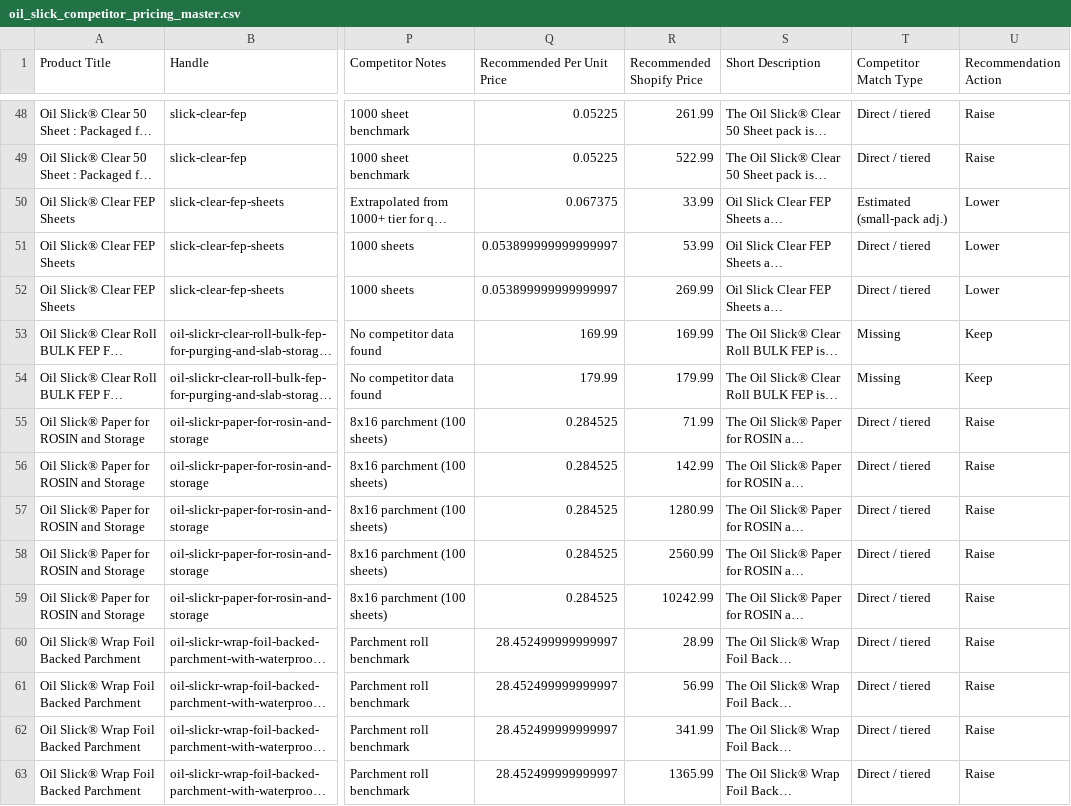
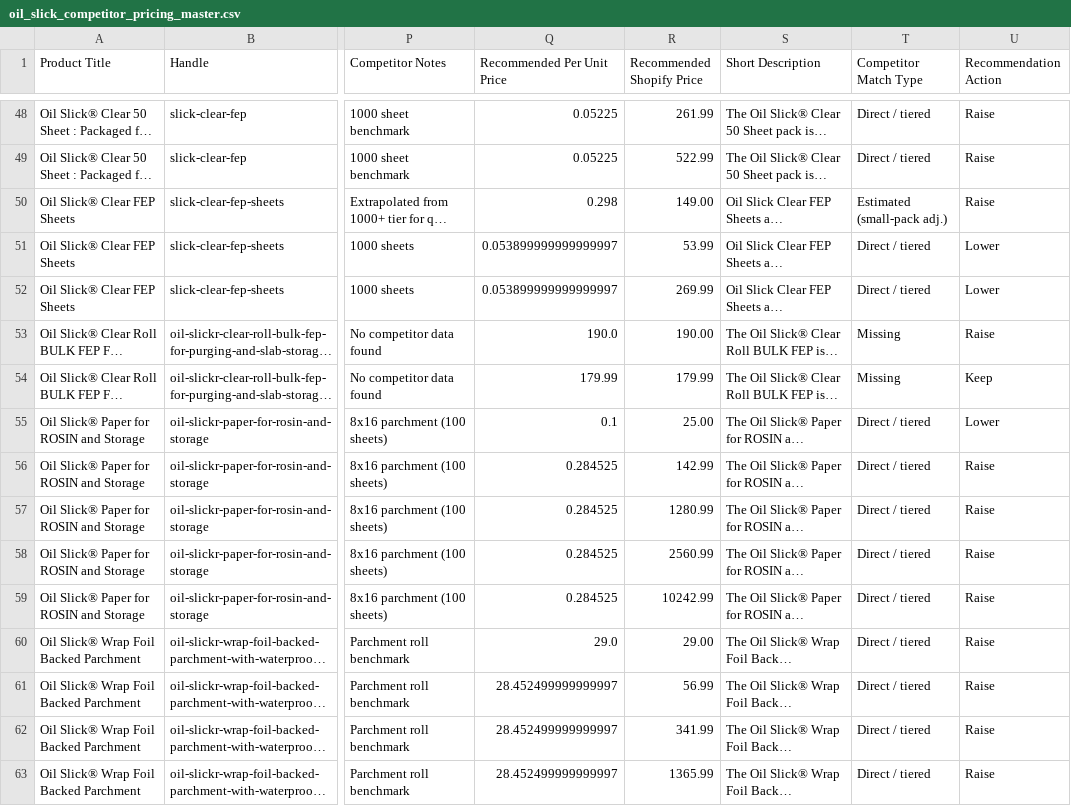
Before and after one commit to Yoshi420247/Claude-Shopify-Pricing-app-1, a CSV file: oil_slick_competitor_pricing_master.csv, drawn as a sheet; only a part is shown, gaps mark what is left out; long unchanged cells end in …; the diff covers the shown part only; the diff names each change by its address in the sheet, - before the commit and + after, or states it on an @@ line.

```diff
--- a/oil_slick_competitor_pricing_master.csv
+++ b/oil_slick_competitor_pricing_master.csv
-Q50 (Recommended Per Unit Price): 0.067375
+Q50 (Recommended Per Unit Price): 0.298
-R50 (Recommended Shopify Price): 33.99
+R50 (Recommended Shopify Price): 149.00
-U50 (Recommendation Action): Lower
+U50 (Recommendation Action): Raise
-Q53 (Recommended Per Unit Price): 169.99
+Q53 (Recommended Per Unit Price): 190.0
-R53 (Recommended Shopify Price): 169.99
+R53 (Recommended Shopify Price): 190.00
-U53 (Recommendation Action): Keep
+U53 (Recommendation Action): Raise
-Q55 (Recommended Per Unit Price): 0.284525
+Q55 (Recommended Per Unit Price): 0.1
-R55 (Recommended Shopify Price): 71.99
+R55 (Recommended Shopify Price): 25.00
-U55 (Recommendation Action): Raise
+U55 (Recommendation Action): Lower
-Q60 (Recommended Per Unit Price): 28.452499999999997
+Q60 (Recommended Per Unit Price): 29.0
-R60 (Recommended Shopify Price): 28.99
+R60 (Recommended Shopify Price): 29.00
```
Also changed, not shown: 72 edited cells elsewhere in this file.
